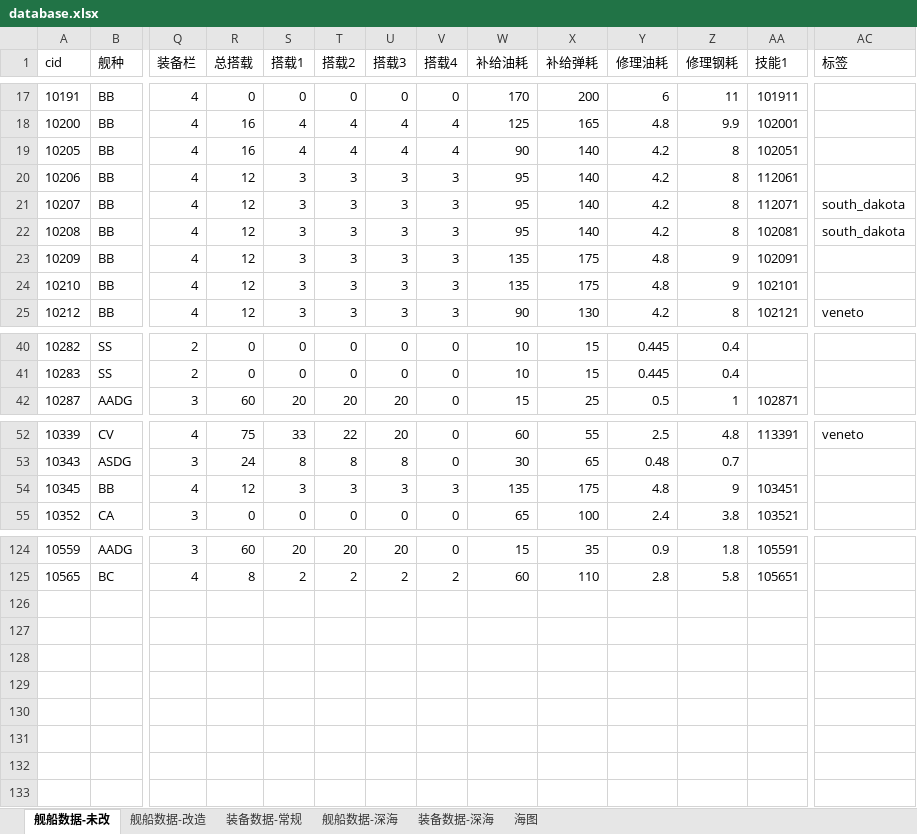
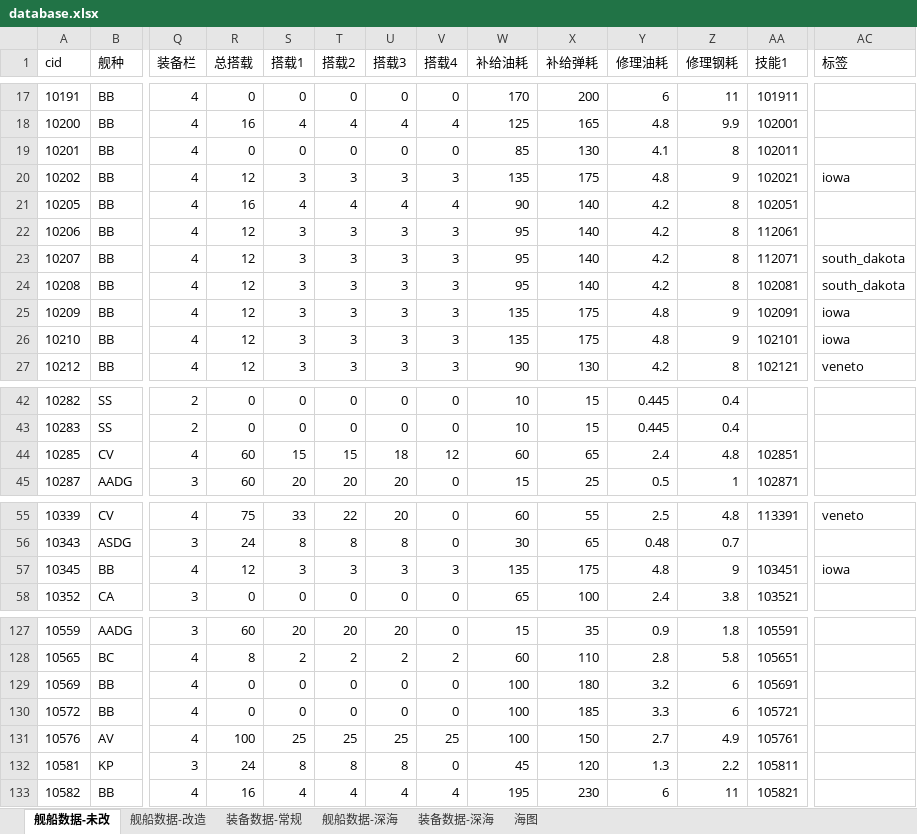
Before and after one commit to YinHeYuanZheng/WSGR_simulation, an Excel workbook: depend/ship/database.xlsx, sheet 舰船数据-未改, drawn as a sheet; only a part is shown, gaps mark what is left out; values as stored, in another font and other column widths than the file's, no borders; conditional formats not drawn; addresses are those after the commit; rows hold the shown columns only; the diff covers the shown part only; the diff names each change by its address in the sheet, - before the commit and + after, or states it on an @@ line.

```diff
--- a/depend/ship/database.xlsx (sheet 舰船数据-未改)
+++ b/depend/ship/database.xlsx (sheet 舰船数据-未改)
+row 19: 10201 | BB | 4 | 0 | 0 | 0 | 0 | 0 | 85 | 130 | 4.1 | 8 | 102011
+row 20: 10202 | BB | 4 | 12 | 3 | 3 | 3 | 3 | 135 | 175 | 4.8 | 9 | 102021 | iowa
-AC25:AC26 (标签): (empty)
+AC25:AC26 (标签): iowa
+row 44: 10285 | CV | 4 | 60 | 15 | 15 | 18 | 12 | 60 | 65 | 2.4 | 4.8 | 102851
-AC57 (标签): (empty)
+AC57 (标签): iowa
+row 129: 10569 | BB | 4 | 0 | 0 | 0 | 0 | 0 | 100 | 180 | 3.2 | 6 | 105691
+row 130: 10572 | BB | 4 | 0 | 0 | 0 | 0 | 0 | 100 | 185 | 3.3 | 6 | 105721
+row 131: 10576 | AV | 4 | 100 | 25 | 25 | 25 | 25 | 100 | 150 | 2.7 | 4.9 | 105761
+row 132: 10581 | KP | 3 | 24 | 8 | 8 | 8 | 0 | 45 | 120 | 1.3 | 2.2 | 105811
+row 133: 10582 | BB | 4 | 16 | 4 | 4 | 4 | 4 | 195 | 230 | 6 | 11 | 105821
```
Also changed, not shown: 1 edited cell elsewhere in this sheet, sheet 舰船数据-改造, formulas that keep their value, 4 other files.
